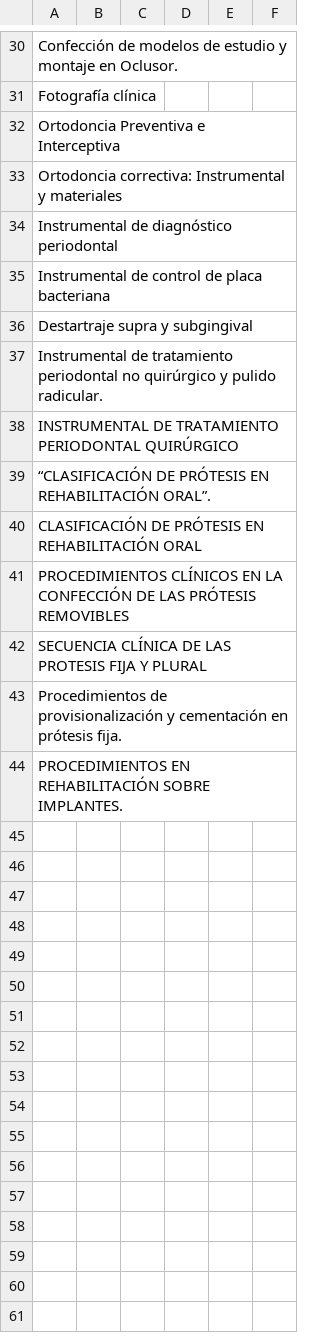
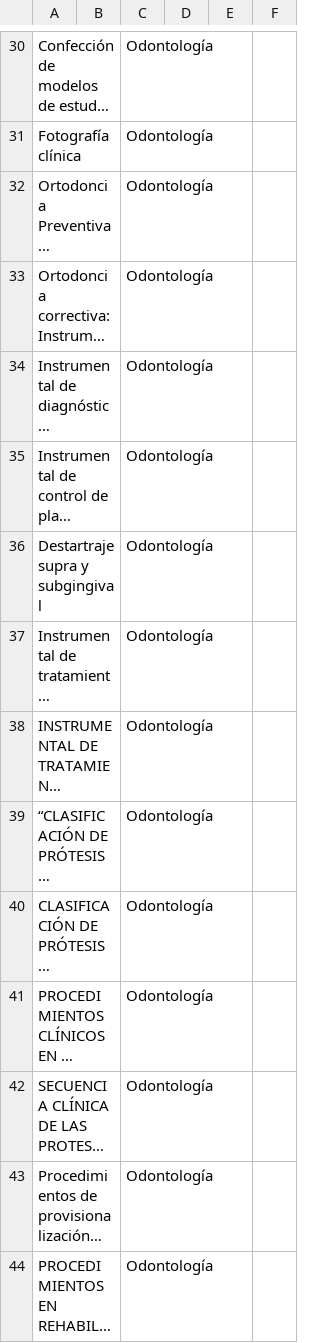
Before and after one commit to Frangarcia0/Prueba-datos, a CSV file: output/programacion_talleres_S2.csv, drawn as a sheet; only a part is shown, gaps mark what is left out; long unchanged cells end in …; the diff covers the shown part only; the diff names each change by its address in the sheet, - before the commit and + after, or states it on an @@ line.

```diff
--- a/output/programacion_talleres_S2.csv
+++ b/output/programacion_talleres_S2.csv
-C30:C44: (empty)
+C30:C44: Odontología
```
Also changed, not shown: 26 edited cells elsewhere in this file, output/insumos_S1.csv, output/insumos_S2.csv, 2 other files.
